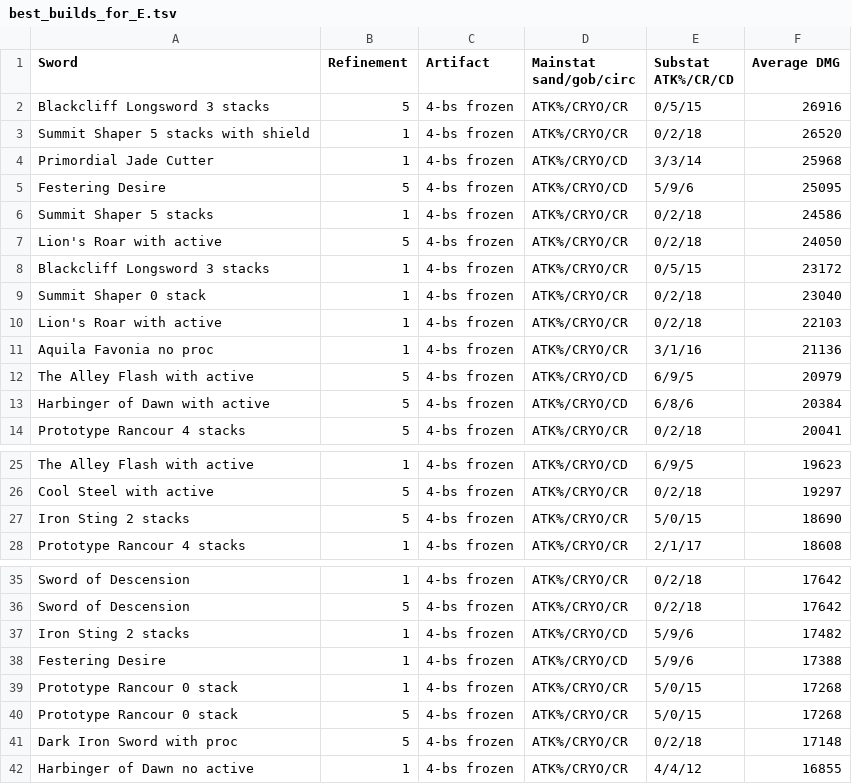
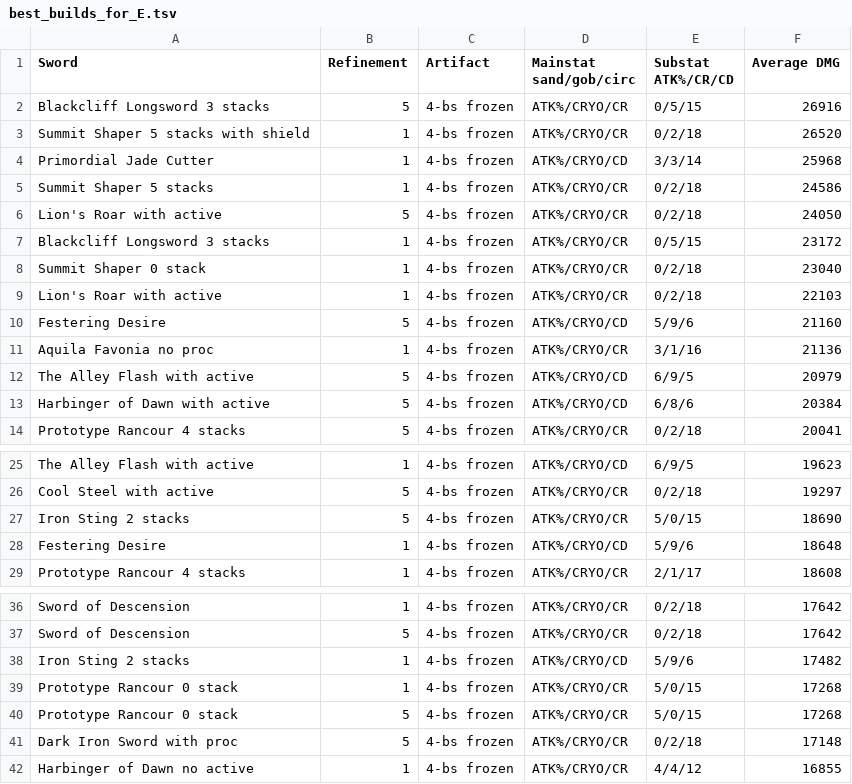
Before and after one commit to KaeyaBuilds/artifact-and-weapon, a TSV file: results/best_builds_for_E.tsv, drawn as a sheet; only a part is shown, gaps mark what is left out.

```diff
--- a/results/best_builds_for_E.tsv
+++ b/results/best_builds_for_E.tsv
@@ -4,3 +4,2 @@ Summit Shaper 5 stacks with shield	1	4-bs frozen	ATK%/CRYO/CR	0/2/18	26520
 Primordial Jade Cutter	1	4-bs frozen	ATK%/CRYO/CD	3/3/14	25968
-Festering Desire	5	4-bs frozen	ATK%/CRYO/CD	5/9/6	25095
 Summit Shaper 5 stacks	1	4-bs frozen	ATK%/CRYO/CR	0/2/18	24586
@@ -10,2 +9,3 @@ Summit Shaper 0 stack	1	4-bs frozen	ATK%/CRYO/CR	0/2/18	23040
 Lion's Roar with active	1	4-bs frozen	ATK%/CRYO/CR	0/2/18	22103
+Festering Desire	5	4-bs frozen	ATK%/CRYO/CD	5/9/6	21160
 Aquila Favonia no proc	1	4-bs frozen	ATK%/CRYO/CR	3/1/16	21136
@@ -27,2 +27,3 @@ Cool Steel with active	5	4-bs frozen	ATK%/CRYO/CR	0/2/18	19297
 Iron Sting 2 stacks	5	4-bs frozen	ATK%/CRYO/CR	5/0/15	18690
+Festering Desire	1	4-bs frozen	ATK%/CRYO/CD	5/9/6	18648
 Prototype Rancour 4 stacks	1	4-bs frozen	ATK%/CRYO/CR	2/1/17	18608
@@ -37,3 +38,2 @@ Sword of Descension	5	4-bs frozen	ATK%/CRYO/CR	0/2/18	17642
 Iron Sting 2 stacks	1	4-bs frozen	ATK%/CRYO/CD	5/9/6	17482
-Festering Desire	1	4-bs frozen	ATK%/CRYO/CD	5/9/6	17388
 Prototype Rancour 0 stack	1	4-bs frozen	ATK%/CRYO/CR	5/0/15	17268
```
Also changed, not shown: data/swords.tsv, results/best_builds_for_cryo_rotation.tsv, 4 other files.
